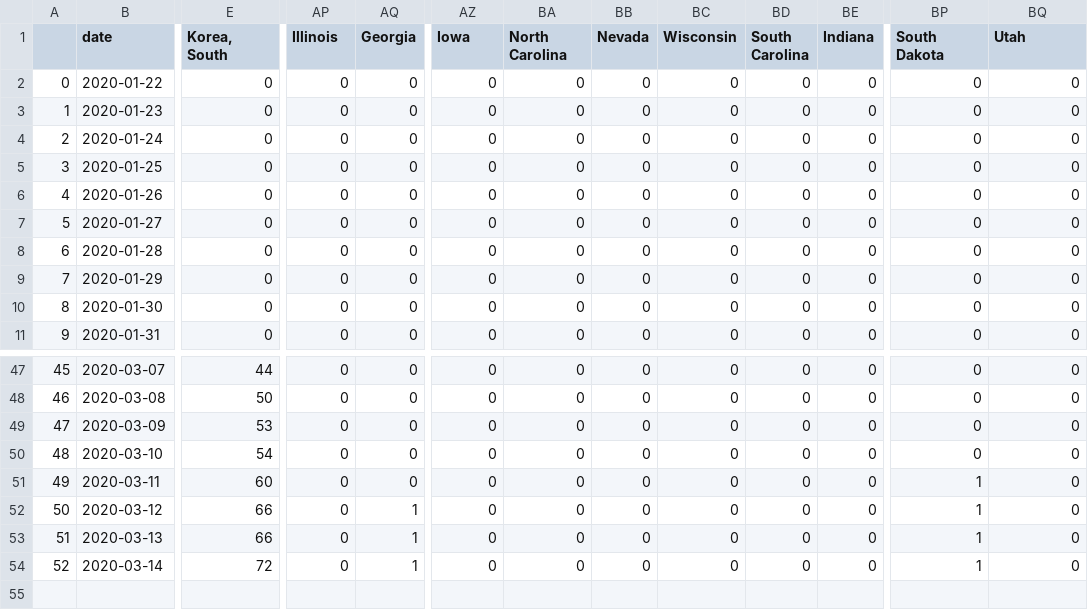
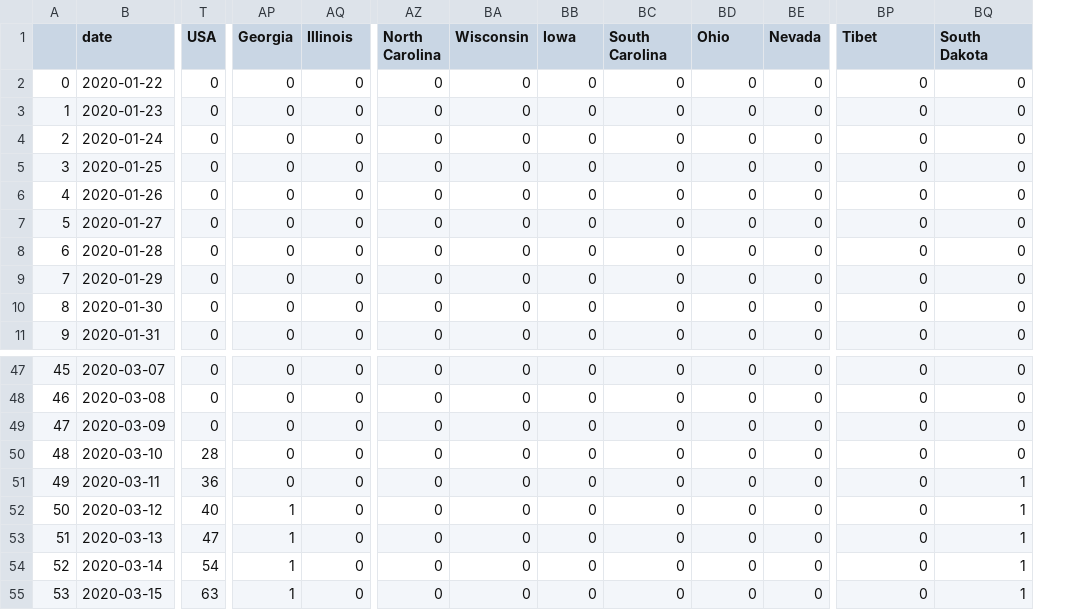
Before and after one commit to sarahyurick/datasets, a CSV file: ts_deaths_all.csv, drawn as a sheet; only a part is shown, gaps mark what is left out; removed rows and columns are numbered as before the commit, all else as after; rows hold the shown columns only; the diff covers the shown part only; the diff names each change by its address in the sheet, - before the commit and + after, or states it on an @@ line.

```diff
--- a/ts_deaths_all.csv
+++ b/ts_deaths_all.csv
-column E (Korea, South), rows 2-11: all 0; rows 47-54: 44 | 50 | 53 | 54 | 60 | 66 | 66 | 72
+column T (USA), rows 2-11: all 0; rows 47-54: 0 | 0 | 0 | 28 | 36 | 40 | 47 | 54
-AP1: Illinois
+AP1: Georgia
-AQ1: Georgia
+AQ1: Illinois
-AZ1: Iowa
+AZ1: North Carolina
-BA1: North Carolina
+BA1: Wisconsin
-BB1: Nevada
+BB1: Iowa
-BC1: Wisconsin
+BC1: South Carolina
-BD1: South Carolina
+BD1: Ohio
-BE1: Indiana
+BE1: Nevada
-BP1: South Dakota
+BP1: Tibet
-BQ1: Utah
+BQ1: South Dakota
-BP51:BP54 (Tibet): 1
+BP51:BP54 (Tibet): 0
-BQ51:BQ54 (South Dakota): 0
+BQ51:BQ54 (South Dakota): 1
-AP52:AP54 (Georgia): 0
+AP52:AP54 (Georgia): 1
-AQ52:AQ54 (Illinois): 1
+AQ52:AQ54 (Illinois): 0
+row 55: 53 | 2020-03-15 | 63 | 1 | 0 | 0 | 0 | 0 | 0 | 0 | 0 | 0 | 1
```
Also changed, not shown: 24 edited cells elsewhere in this file, ts_confirmed_all.csv, ts_recovered_all.csv.
